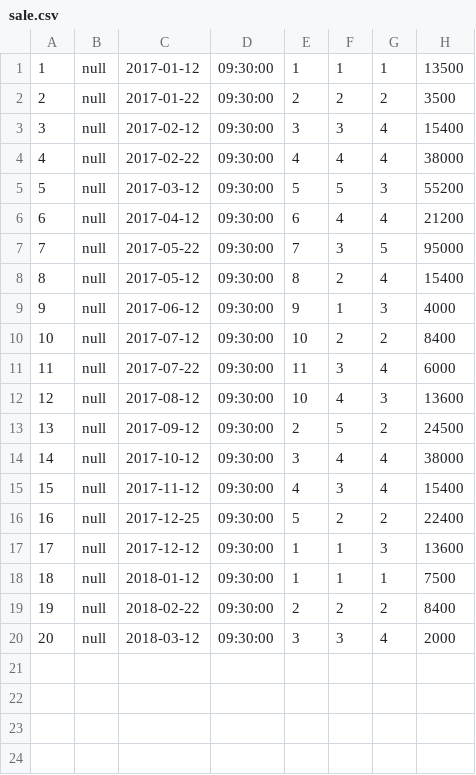
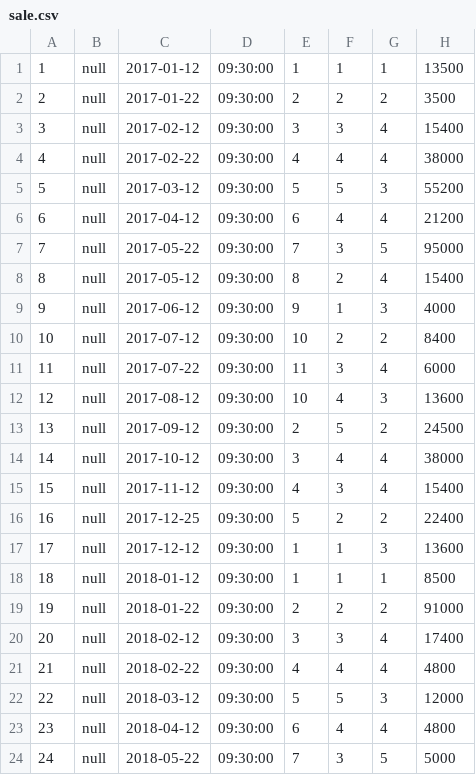
Before and after one commit to usopp9/hair_setting, a CSV file: DataFiles/sale.csv, drawn as a sheet; addresses are those after the commit; the diff names each change by its address in the sheet, - before the commit and + after, or states it on an @@ line.

```diff
--- a/DataFiles/sale.csv
+++ b/DataFiles/sale.csv
-H18: 7500
+H18: 8500
+row 19: 19 | null | 2018-01-22 | 09:30:00 | 2 | 2 | 2 | 91000
+row 20: 20 | null | 2018-02-12 | 09:30:00 | 3 | 3 | 4 | 17400
@@ column A renumbered between rows 21 and 22 @@
-E21: 2
+E21: 4
-F21: 2
+F21: 4
-G21: 2
+G21: 4
-H21: 8400
+H21: 4800
-E22: 3
+E22: 5
-F22: 3
+F22: 5
-G22: 4
+G22: 3
-H22: 2000
+H22: 12000
+row 23: 23 | null | 2018-04-12 | 09:30:00 | 6 | 4 | 4 | 4800
+row 24: 24 | null | 2018-05-22 | 09:30:00 | 7 | 3 | 5 | 5000
```
Also changed, not shown: BackupFiles/customer.csv, BackupFiles/employee.csv, 13 other files.
